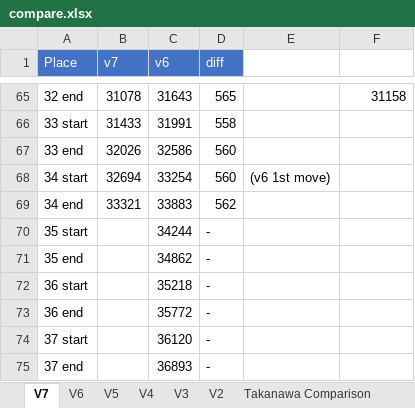
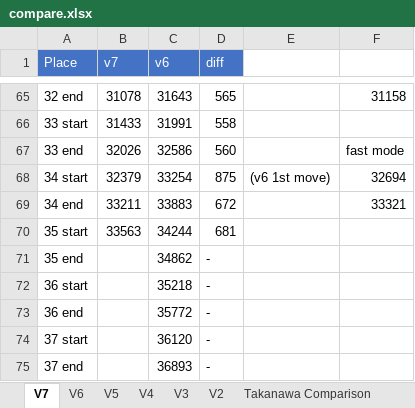
Before and after one commit to adelikat/tas, an Excel workbook: LodeRunner/compare.xlsx, sheet V7, drawn as a sheet; only a part is shown, gaps mark what is left out; values as stored, in another font and other column widths than the file's, no borders; the diff names each change by its address in the sheet, - before the commit and + after, or states it on an @@ line.

Commit message:
lode runner - lv 34 done using slower mode, 681 ahead

```diff
--- a/LodeRunner/compare.xlsx (sheet V7)
+++ b/LodeRunner/compare.xlsx (sheet V7)
-F67: (empty)
+F67: fast mode
-B68 (v7): 32694
+B68 (v7): 32379
-D68 (diff): 560
+D68 (diff): 875
-F68: (empty)
+F68: 32694
-B69 (v7): 33321
+B69 (v7): 33211
-D69 (diff): 562
+D69 (diff): 672
-F69: (empty)
+F69: 33321
-B70 (v7): (empty)
+B70 (v7): 33563
-D70 (diff): -
+D70 (diff): 681
```
Also changed, not shown: 3 other files.
